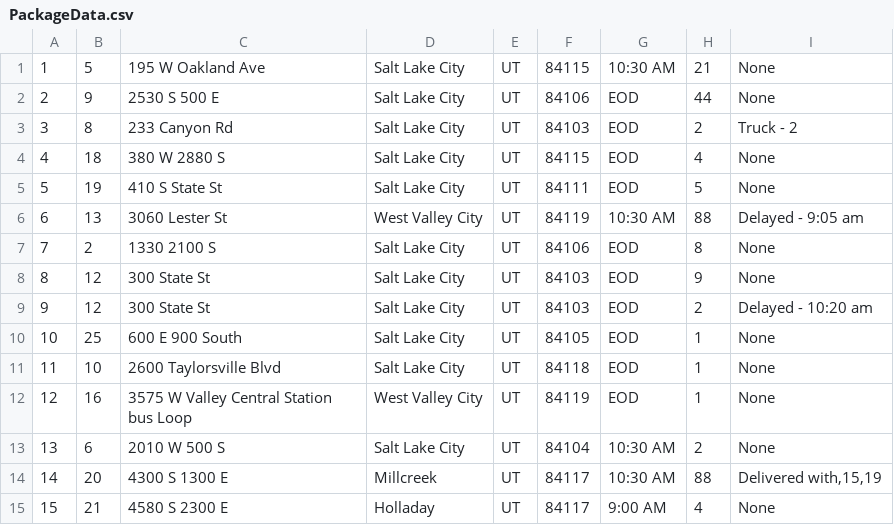
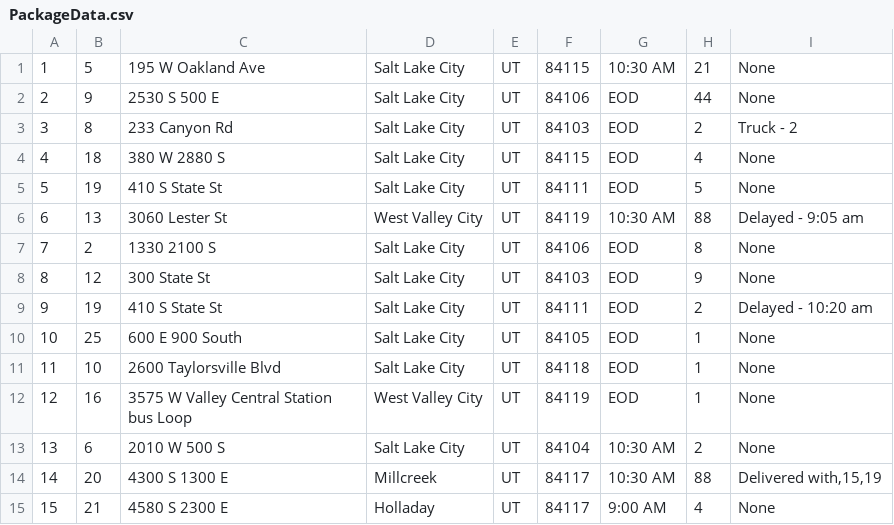
Before and after one commit to Issamna/Routing-Program, a CSV file: PackageData.csv, drawn as a sheet; only a part is shown.

```diff
--- a/PackageData.csv
+++ b/PackageData.csv
@@ -8,3 +8,3 @@
 8,12,300 State St,Salt Lake City,UT,84103,EOD,9,None
-9,12,300 State St,Salt Lake City,UT,84103,EOD,2,Delayed - 10:20 am
+9,19,410 S State St,Salt Lake City,UT,84111,EOD,2,Delayed - 10:20 am
 10,25,600 E 900 South,Salt Lake City,UT,84105,EOD,1,None
```
Also changed, not shown: 7 other files.
